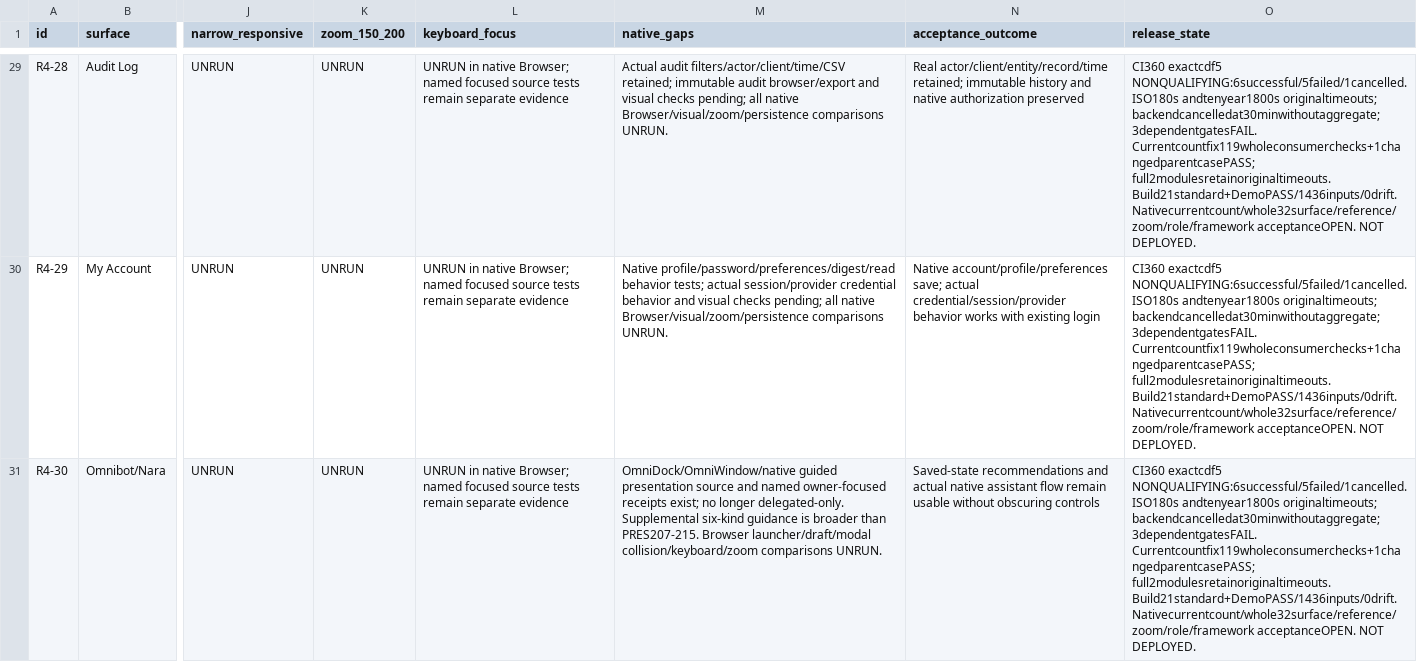
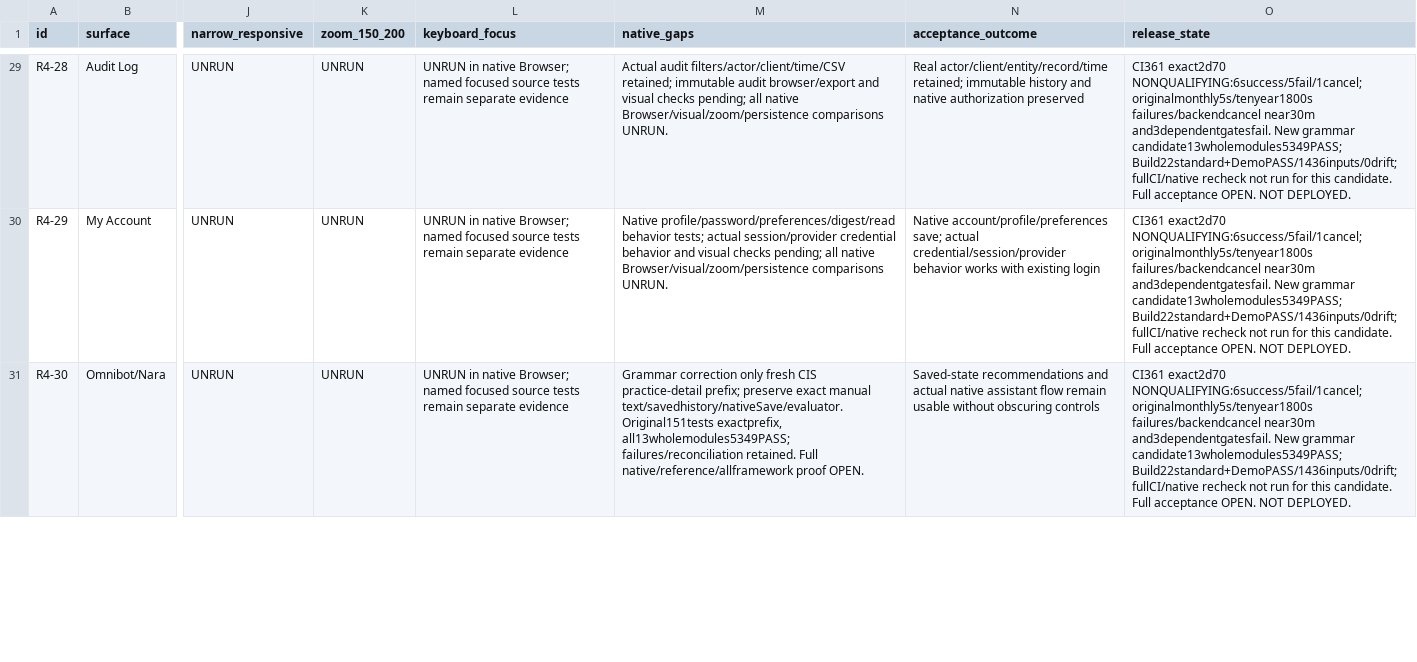
Before and after one commit to robbashea-lab/GRC, a CSV file: docs/native-standard-r4-ledger.csv, drawn as a sheet; only a part is shown, gaps mark what is left out; the diff covers the shown part only; the diff names each change by its address in the sheet, - before the commit and + after, or states it on an @@ line.

Commit message:
Correct generated CIS practice context wording
Preserve manual notes, saved history and native assessment outcomes. Add focused regressions and reconcile the bounded native QA evidence; release and acceptance remain held.

```diff
--- a/docs/native-standard-r4-ledger.csv
+++ b/docs/native-standard-r4-ledger.csv
-O29:O31 (release_state): CI360 exactcdf5 NONQUALIFYING:6successful/5failed/1cancelled. ISO180s andtenyear1800s originaltimeouts; backendcancelledat30minwithoutaggregate;3dependentgatesFAIL. Currentcountfix119wholeconsumerchecks+1changedparentcasePASS; full2modulesretainoriginaltimeouts. Build21standard+DemoPASS/1436inputs/0drift. Nativecurrentcount/whole32surface/reference/zoom/role/framework acceptanceOPEN. NOT DEPLOYED.
+O29:O31 (release_state): CI361 exact2d70 NONQUALIFYING:6success/5fail/1cancel; originalmonthly5s/tenyear1800s failures/backendcancel near30m and3dependentgatesfail. New grammar candidate13wholemodules5349PASS; Build22standard+DemoPASS/1436inputs/0drift; fullCI/native recheck not run for this candidate. Full acceptance OPEN. NOT DEPLOYED.
-M31 (native_gaps): OmniDock/OmniWindow/native guided presentation source and named owner-focused receipts exist; no longer delegated-only. Supplemental six-kind guidance is broader than PRES207-215. Browser launcher/draft/modal collision/keyboard/zoom comparisons UNRUN.
+M31 (native_gaps): Grammar correction only fresh CIS practice-detail prefix; preserve exact manual text/savedhistory/nativeSave/evaluator. Original151tests exactprefix, all13wholemodules5349PASS; failures/reconciliation retained. Full native/reference/allframework proof OPEN.
```
Also changed, not shown: 36 edited cells elsewhere in this file, 3 other files.
